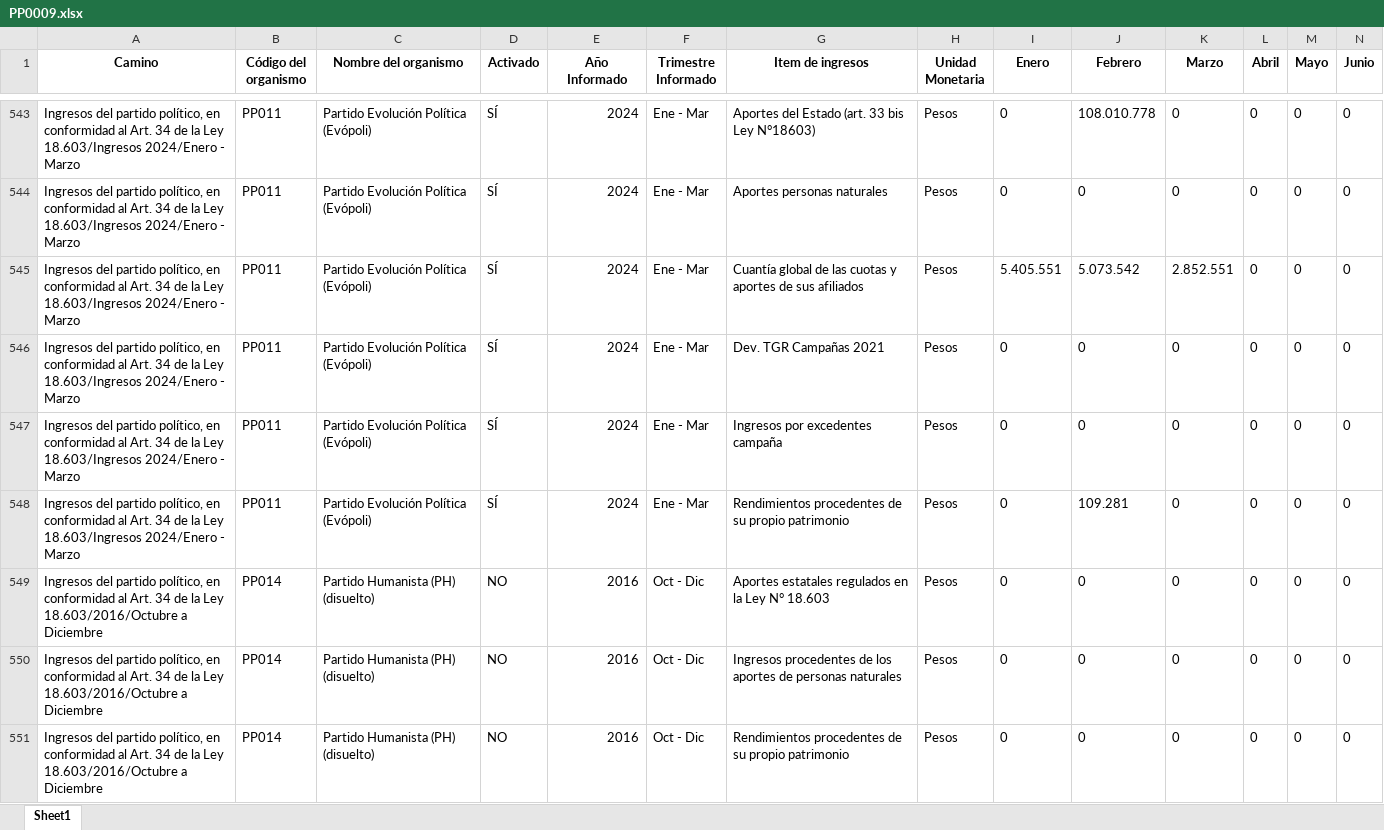
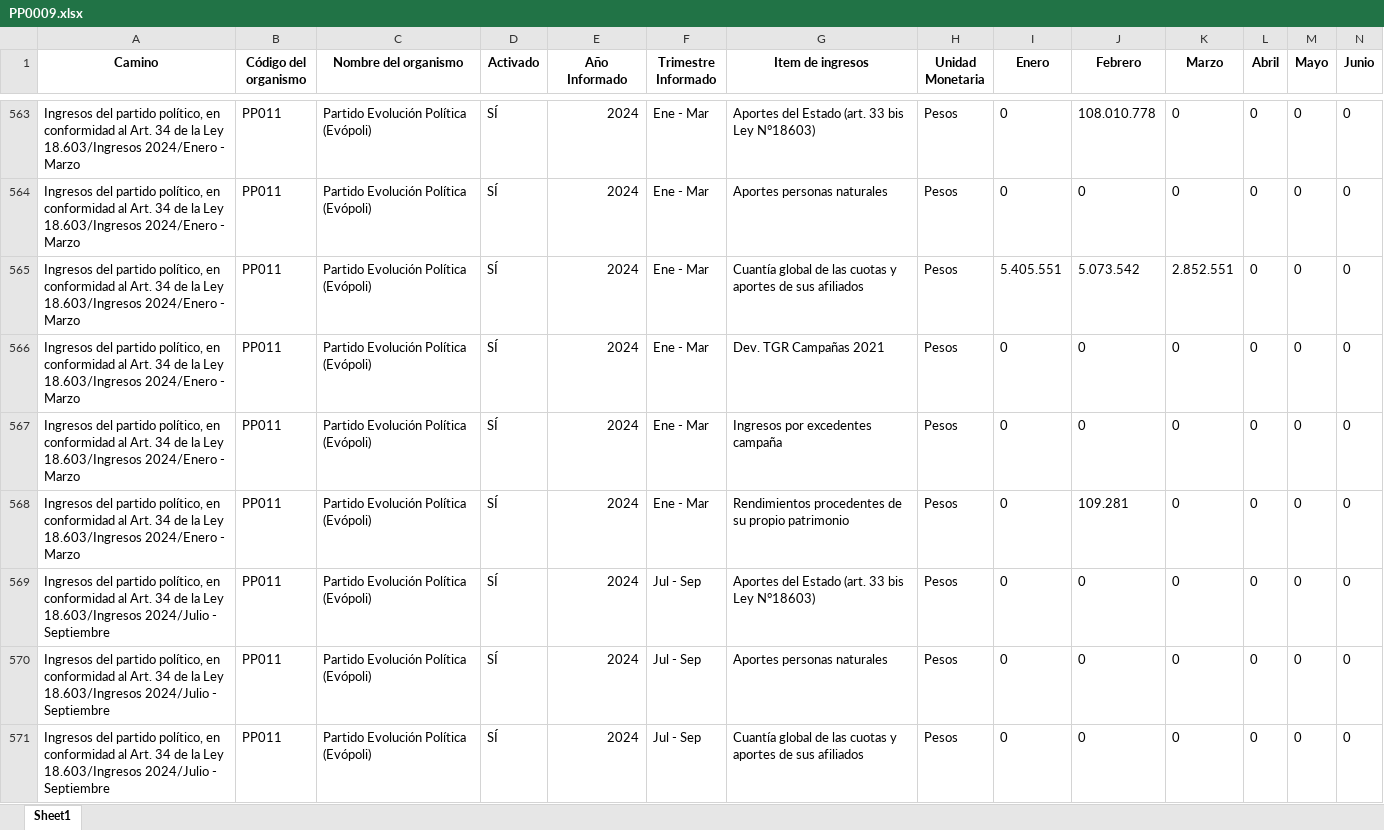
Before and after one commit to Sud-Austral/Transparencia_Activa, an Excel workbook: TA/PP0009.xlsx, sheet Sheet1, drawn as a sheet; only a part is shown, gaps mark what is left out; the shorter side is filled out with more unchanged rows; values as stored, in another font and other column widths than the file's, no borders; rows hold the shown columns only; the diff covers the shown part only; the diff names each change by its address in the sheet, - before the commit and + after, or states it on an @@ line.

```diff
--- a/TA/PP0009.xlsx (sheet Sheet1)
+++ b/TA/PP0009.xlsx (sheet Sheet1)
+row 569: Ingresos del partido político, en conformidad al Art. 34 de la Ley 18.603/Ingresos 2024/Julio - Septiembre | PP011 | Partido Evolución Política (Evópoli) | SÍ | 2024 | Jul - Sep | Aportes del Estado (art. 33 bis Ley N°18603) | Pesos | 0 | 0 | 0 | 0 | 0 | 0
+row 570: Ingresos del partido político, en conformidad al Art. 34 de la Ley 18.603/Ingresos 2024/Julio - Septiembre | PP011 | Partido Evolución Política (Evópoli) | SÍ | 2024 | Jul - Sep | Aportes personas naturales | Pesos | 0 | 0 | 0 | 0 | 0 | 0
+row 571: Ingresos del partido político, en conformidad al Art. 34 de la Ley 18.603/Ingresos 2024/Julio - Septiembre | PP011 | Partido Evolución Política (Evópoli) | SÍ | 2024 | Jul - Sep | Cuantía global de las cuotas y aportes de sus afiliados | Pesos | 0 | 0 | 0 | 0 | 0 | 0
```
Also changed, not shown: 51 added rows and 67 moved rows elsewhere in this sheet, TA/ConsejoTransparencia_notificaciones.xlsx, TA/Organismos_360.xlsx, 6 other files.
